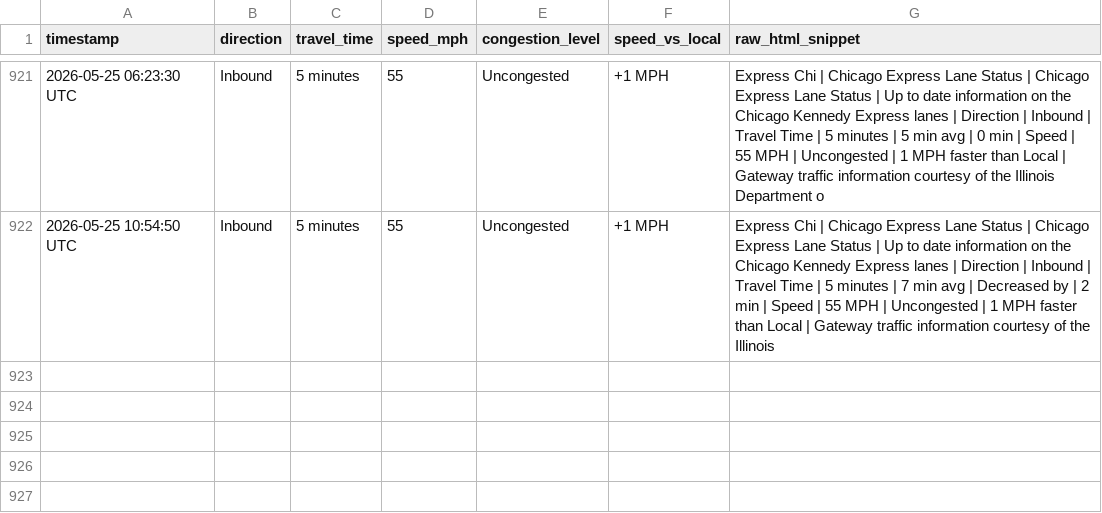
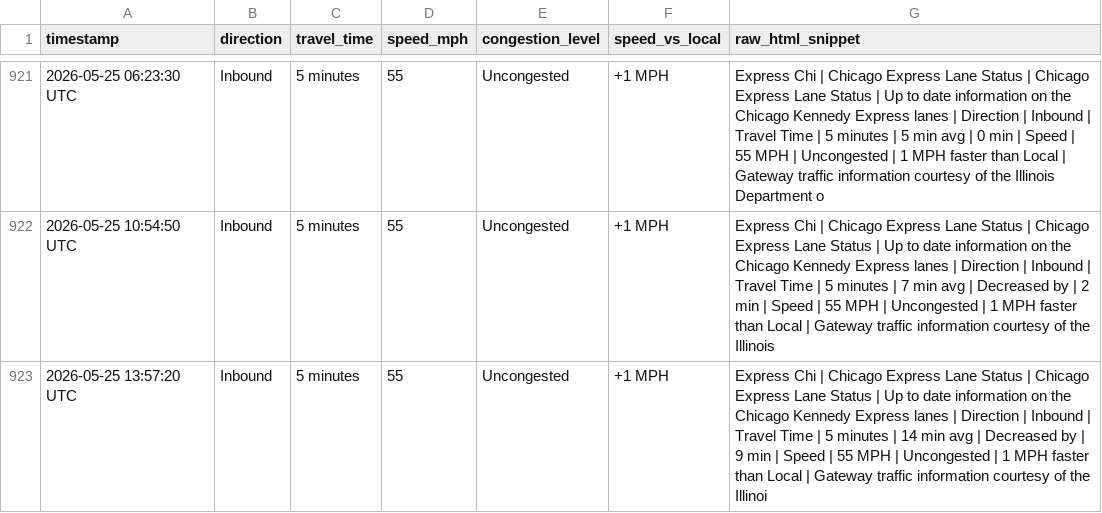
Before and after one commit to yvokino/kennedy-express-monitor, a CSV file: data/kennedy_express_log.csv, drawn as a sheet; only a part is shown, gaps mark what is left out; the diff names each change by its address in the sheet, - before the commit and + after, or states it on an @@ line.

```diff
--- a/data/kennedy_express_log.csv
+++ b/data/kennedy_express_log.csv
+row 923: 2026-05-25 13:57:20 UTC | Inbound | 5 minutes | 55 | Uncongested | +1 MPH | Express Chi | Chicago Express Lane Status | Chicago Express Lane Status | Up to date information on the Chicago Kennedy Express lanes | Direction | Inbound | Travel Time | 5 minutes | 14 min avg | Decreased by | 9 min | Speed | 55 MPH | Uncongested | 1 MPH faster than Local | Gateway traffic information courtesy of the Illinoi
```
